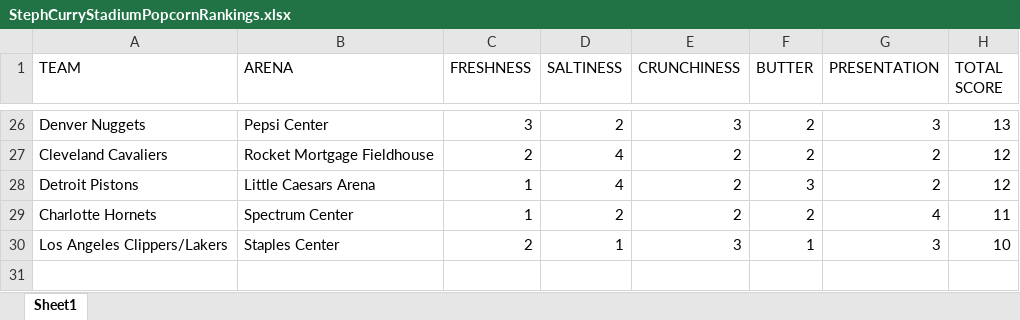
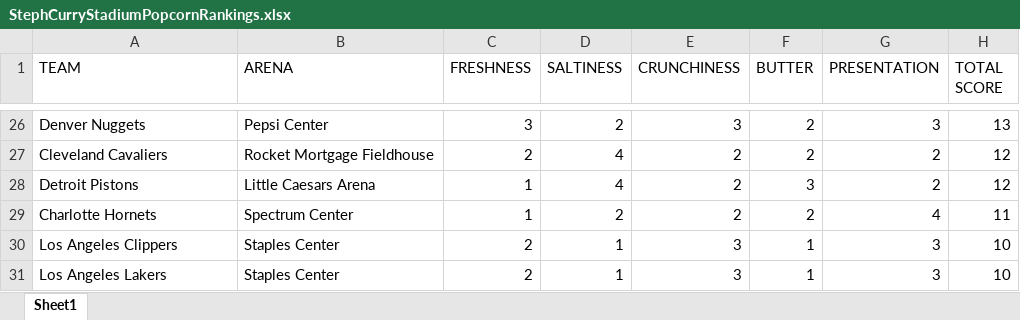
Before and after one commit to georgiannajames/Steph-Curry-Popcorn-Ranking-Analysis, an Excel workbook: Data/StephCurryStadiumPopcornRankings.xlsx, sheet Sheet1, drawn as a sheet; only a part is shown, gaps mark what is left out; values as stored, in another font and other column widths than the file's, no borders; the diff names each change by its address in the sheet, - before the commit and + after, or states it on an @@ line.

```diff
--- a/Data/StephCurryStadiumPopcornRankings.xlsx (sheet Sheet1)
+++ b/Data/StephCurryStadiumPopcornRankings.xlsx (sheet Sheet1)
-A30 (TEAM): Los Angeles Clippers/Lakers
+A30 (TEAM): Los Angeles Clippers
+row 31: Los Angeles Lakers | Staples Center | 2 | 1 | 3 | 1 | 3 | 10
```
Also changed, not shown: 3 other files.
